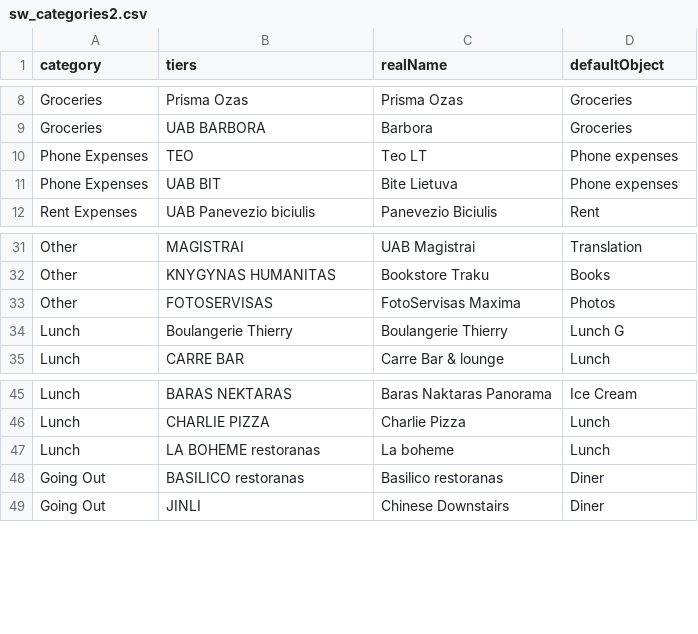
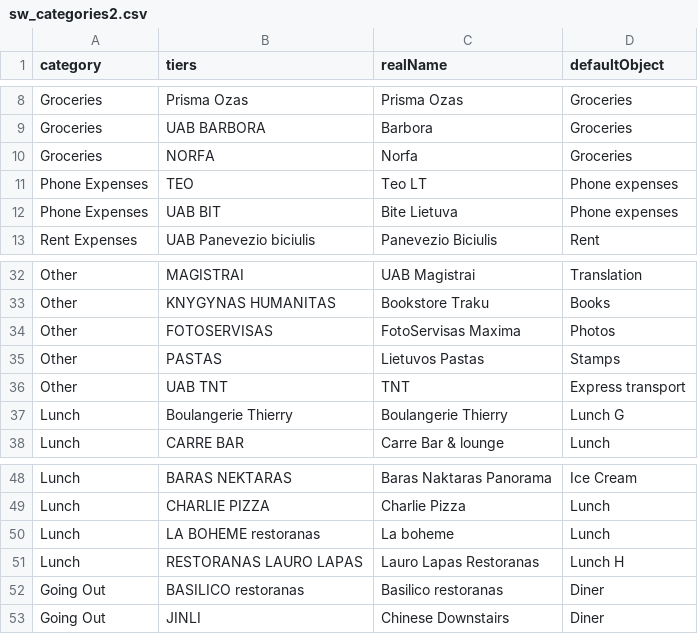
Before and after one commit to Gwenael617/perso_tools, a CSV file: Vilnius/sw_categories2.csv, drawn as a sheet; only a part is shown, gaps mark what is left out.

Commit message:
update Sw

```diff
--- a/Vilnius/sw_categories2.csv
+++ b/Vilnius/sw_categories2.csv
@@ -9,2 +9,3 @@
 "Groceries","UAB BARBORA","Barbora","Groceries"
+"Groceries","NORFA","Norfa","Groceries"
 "Phone Expenses","TEO","Teo LT","Phone expenses"
@@ -33,2 +34,4 @@
 "Other","FOTOSERVISAS","FotoServisas Maxima","Photos"
+"Other","PASTAS","Lietuvos Pastas","Stamps"
+"Other","UAB TNT","TNT","Express transport"
 "Lunch","Boulangerie Thierry","Boulangerie Thierry","Lunch G"
@@ -47,2 +50,3 @@
 "Lunch","LA BOHEME restoranas","La boheme","Lunch"
+"Lunch","RESTORANAS LAURO LAPAS","Lauro Lapas Restoranas","Lunch H"
 "Going Out","BASILICO restoranas","Basilico restoranas","Diner"
```
